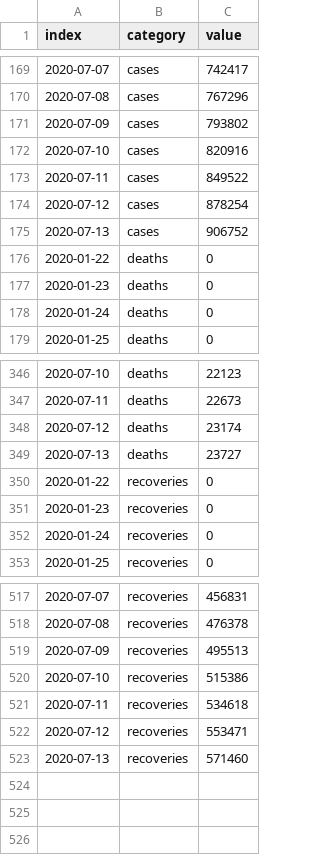
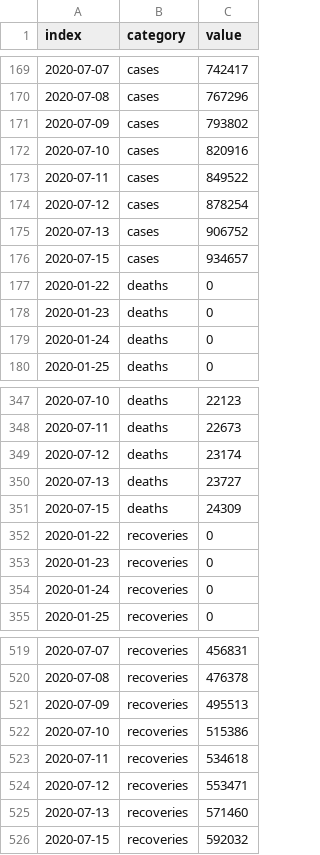
Before and after one commit to armsp/covid19.in, a CSV file: datasets/timeseries_records/cases_deaths_recoveries_timeseries.csv, drawn as a sheet; only a part is shown, gaps mark what is left out.

```diff
--- a/datasets/timeseries_records/cases_deaths_recoveries_timeseries.csv
+++ b/datasets/timeseries_records/cases_deaths_recoveries_timeseries.csv
@@ -175,2 +175,3 @@ index,category,value
 2020-07-13,cases,906752
+2020-07-15,cases,934657
 2020-01-22,deaths,0
@@ -349,2 +350,3 @@ index,category,value
 2020-07-13,deaths,23727
+2020-07-15,deaths,24309
 2020-01-22,recoveries,0
@@ -523 +525,2 @@ index,category,value
 2020-07-13,recoveries,571460
+2020-07-15,recoveries,592032
```
Also changed, not shown: datasets/clean_daily_statewise_distribution/2020-07-15.csv, 3 other files.
